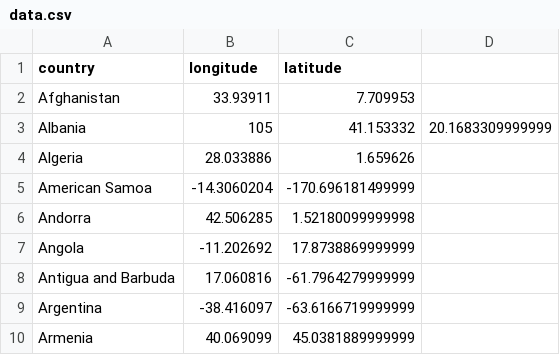
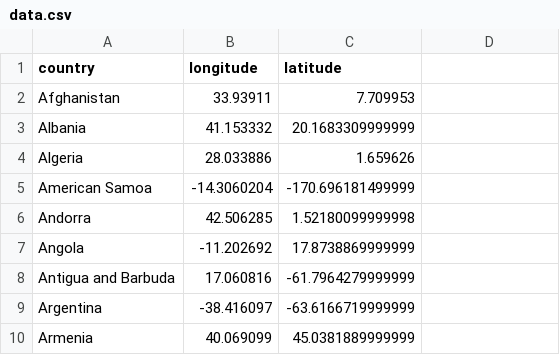
Before and after one commit to mohimafirdaus/csv-file, a CSV file: data.csv, drawn as a sheet; only a part is shown.

Commit message:
Update data.csv

```diff
--- a/data.csv
+++ b/data.csv
@@ -2,3 +2,3 @@ country,longitude,latitude
 Afghanistan,33.93911,7.709953
-Albania,105,	41.153332,20.1683309999999
+Albania,41.153332,20.1683309999999
 Algeria,28.033886,1.659626
```
